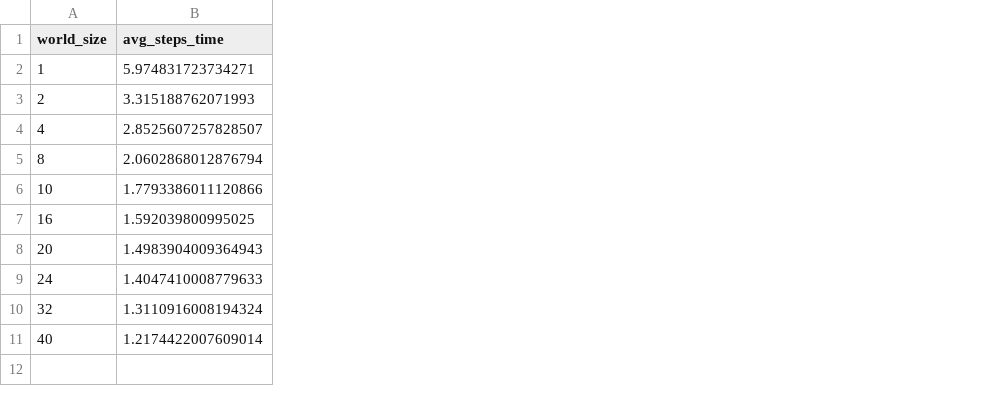
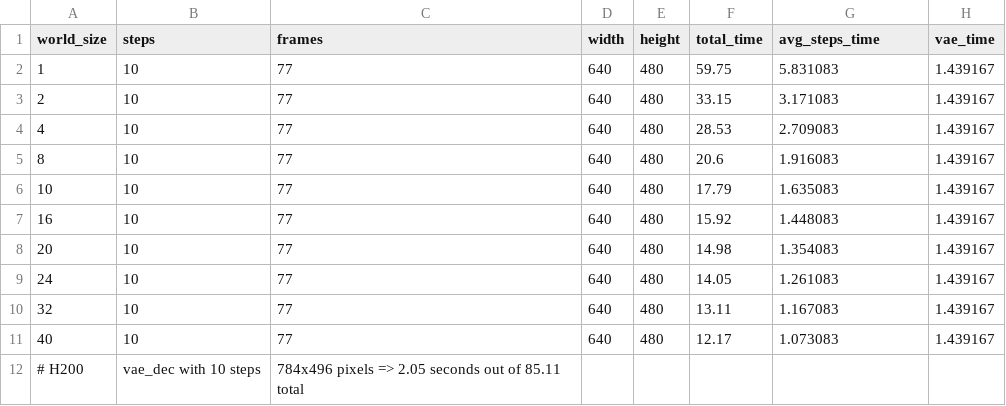
Before and after one commit to Azure/realtimevideogen, a CSV file: simulator/data/latency_ft_mapping_h200.csv, drawn as a sheet; addresses are those after the commit; the diff names each change by its address in the sheet, - before the commit and + after, or states it on an @@ line.

```diff
--- a/simulator/data/latency_ft_mapping_h200.csv
+++ b/simulator/data/latency_ft_mapping_h200.csv
+column B (steps), rows 2-11: all 10
+column C (frames), rows 2-11: all 77
+column D (width), rows 2-11: all 640
+column E (height), rows 2-11: all 480
+column F (total_time), rows 2-11: 59.75 | 33.15 | 28.53 | 20.6 | 17.79 | 15.92 | 14.98 | 14.05 | 13.11 | 12.17
+column H (vae_time), rows 2-11: all 1.439167
-G2 (avg_steps_time): 5.974831723734271
+G2 (avg_steps_time): 5.831083
-G3 (avg_steps_time): 3.315188762071993
+G3 (avg_steps_time): 3.171083
-G4 (avg_steps_time): 2.8525607257828507
+G4 (avg_steps_time): 2.709083
-G5 (avg_steps_time): 2.0602868012876794
+G5 (avg_steps_time): 1.916083
-G6 (avg_steps_time): 1.7793386011120866
+G6 (avg_steps_time): 1.635083
-G7 (avg_steps_time): 1.592039800995025
+G7 (avg_steps_time): 1.448083
-G8 (avg_steps_time): 1.4983904009364943
+G8 (avg_steps_time): 1.354083
-G9 (avg_steps_time): 1.4047410008779633
+G9 (avg_steps_time): 1.261083
-G10 (avg_steps_time): 1.3110916008194324
+G10 (avg_steps_time): 1.167083
-G11 (avg_steps_time): 1.2174422007609014
+G11 (avg_steps_time): 1.073083
+row 12: # H200 | vae_dec with 10 steps | 784x496 pixels => 2.05 seconds out of 85.11 total
```
Also changed, not shown: simulator/data/latency_ft_mapping_a100.csv, simulator/data/latency_ft_mapping_h100.csv, 20 other files.
